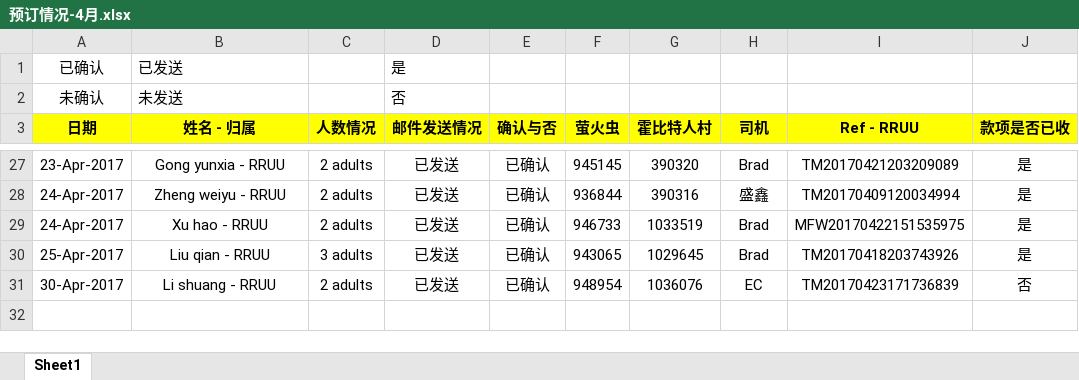
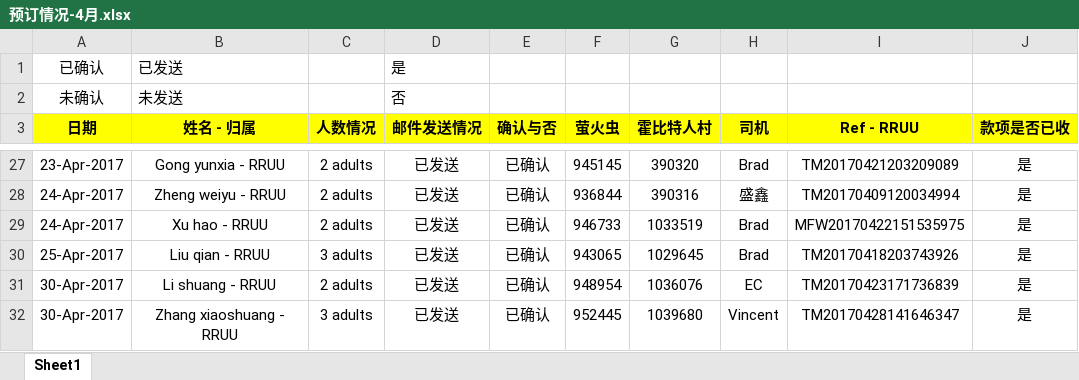
Before and after one commit to mimimhmh/iternary-nz, an Excel workbook: ★★★行程★★★/一日游/预订情况-4月.xlsx, sheet Sheet1, drawn as a sheet; only a part is shown, gaps mark what is left out; values as stored, in another font and other column widths than the file's, no borders; the diff names each change by its address in the sheet, - before the commit and + after, or states it on an @@ line.

```diff
--- a/★★★行程★★★/一日游/预订情况-4月.xlsx (sheet Sheet1)
+++ b/★★★行程★★★/一日游/预订情况-4月.xlsx (sheet Sheet1)
-J31 (款项是否已收): 否
+J31 (款项是否已收): 是
+row 32: 30-Apr-2017 | Zhang xiaoshuang - RRUU | 3 adults | 已发送 | 已确认 | 952445 | 1039680 | Vincent | TM20170428141646347 | 是
```
Also changed, not shown: ★★★行程★★★/一日游/voucher/萤火虫洞 午餐.xlsx, ★★★行程★★★/一日游/预订情况-5月.xlsx, 54 other files.
